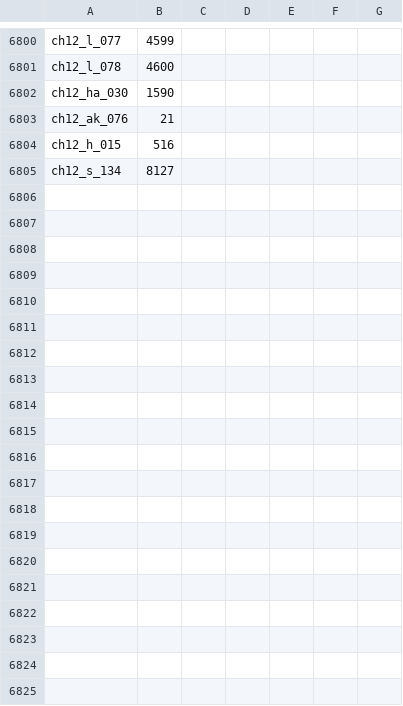
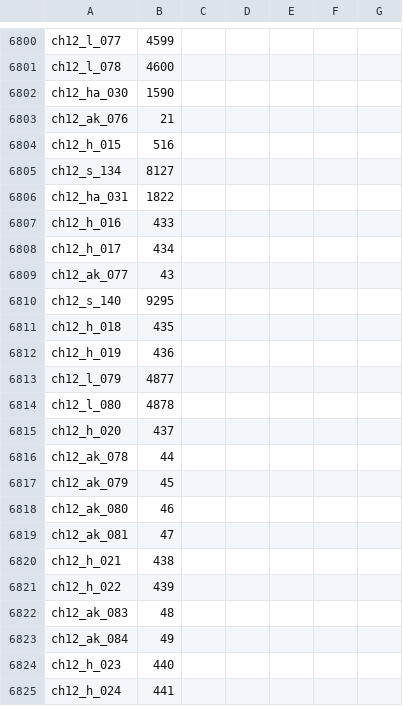
Before and after one commit to timeasoff/Zero-no-Tsukaima-1-RenPy, a CSV file: references/voice_id_map.csv, drawn as a sheet; only a part is shown, gaps mark what is left out; the diff covers the shown part only; the diff names each change by its address in the sheet, - before the commit and + after, or states it on an @@ line.

Commit message:
Port chapter 12 part 4 (scenes 544-548) - chapter complete
61 strings, 47 voices + ogg, JA/RU tl. Chapter 12 core 510-548 complete (400 voices). Added stub ch13 for E7. All checks OK.

```diff
--- a/references/voice_id_map.csv
+++ b/references/voice_id_map.csv
+row 6806: ch12_ha_031 | 1822
+row 6807: ch12_h_016 | 433
+row 6808: ch12_h_017 | 434
+row 6809: ch12_ak_077 | 43
+row 6810: ch12_s_140 | 9295
+row 6811: ch12_h_018 | 435
+row 6812: ch12_h_019 | 436
+row 6813: ch12_l_079 | 4877
+row 6814: ch12_l_080 | 4878
+row 6815: ch12_h_020 | 437
+row 6816: ch12_ak_078 | 44
+row 6817: ch12_ak_079 | 45
+row 6818: ch12_ak_080 | 46
+row 6819: ch12_ak_081 | 47
+row 6820: ch12_h_021 | 438
+row 6821: ch12_h_022 | 439
+row 6822: ch12_ak_083 | 48
+row 6823: ch12_ak_084 | 49
+row 6824: ch12_h_023 | 440
+row 6825: ch12_h_024 | 441
```
Also changed, not shown: 27 added rows elsewhere in this file, 22 other files.
